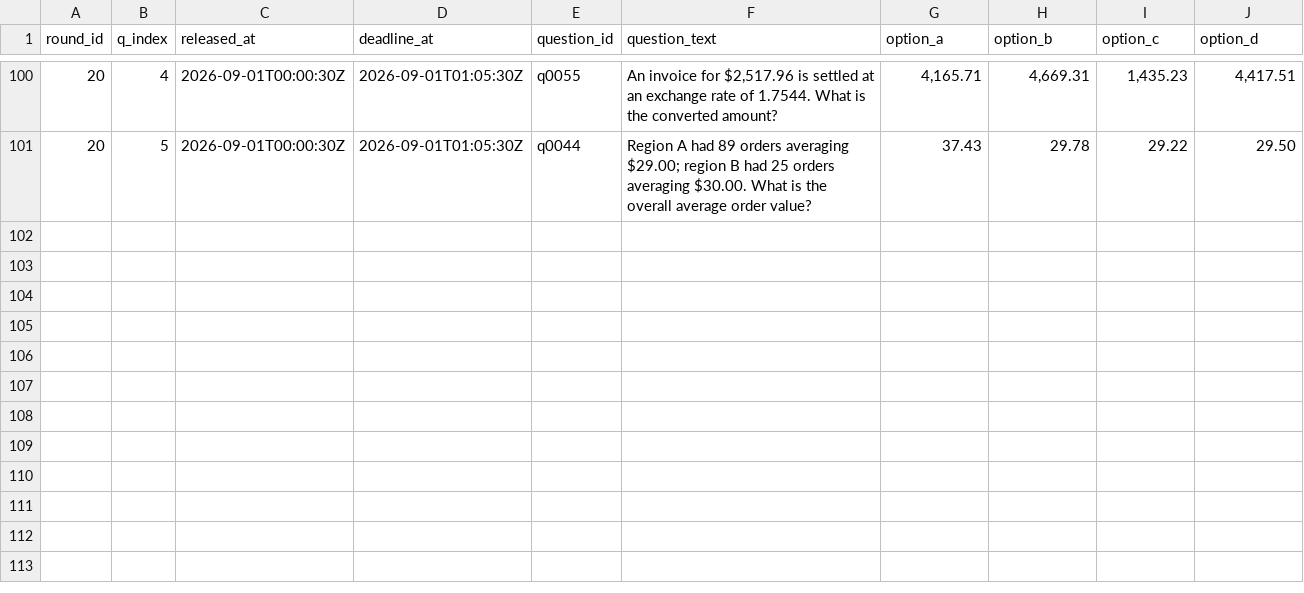
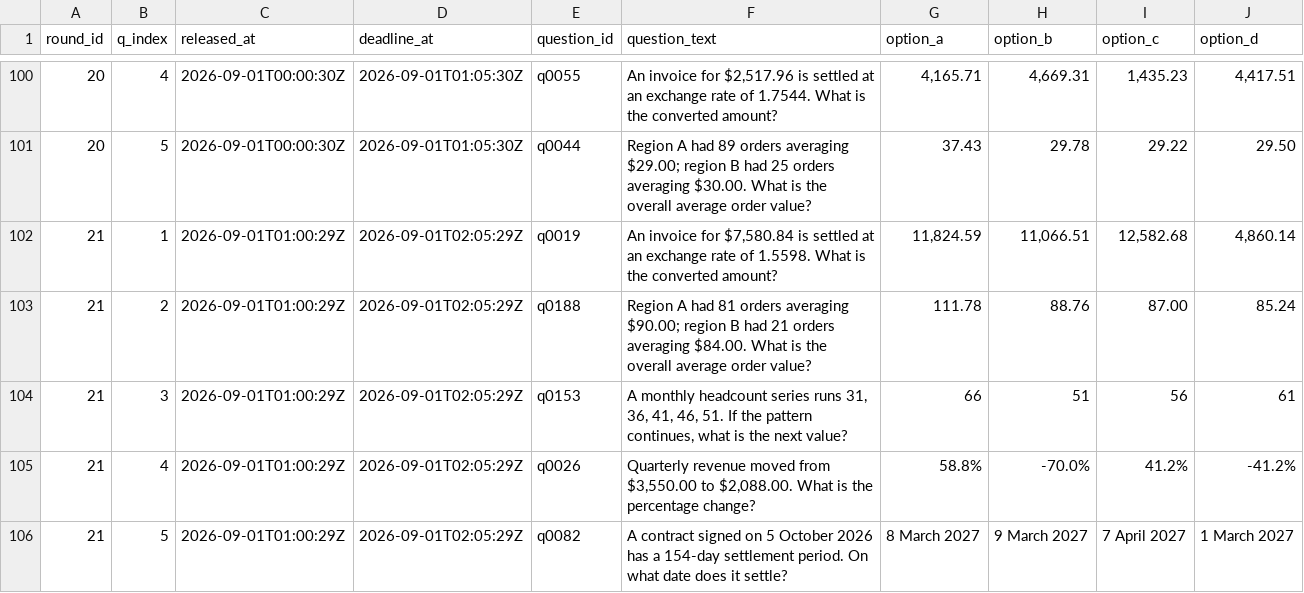
Before and after one commit to FaisalXL/dso429-hw1-questions, a CSV file: questions.csv, drawn as a sheet; only a part is shown, gaps mark what is left out.

Commit message:
publish: 2026-09-01T01:00Z

```diff
--- a/questions.csv
+++ b/questions.csv
@@ -101 +101,6 @@ round_id,q_index,released_at,deadline_at,question_id,question_text,option_a,opti
 20,5,2026-09-01T00:00:30Z,2026-09-01T01:05:30Z,q0044,Region A had 89 orders averaging $29.00; region B had 25 orders averaging $30.00. What is the overall average order value?,37.43,29.78,29.22,29.50
+21,1,2026-09-01T01:00:29Z,2026-09-01T02:05:29Z,q0019,"An invoice for $7,580.84 is settled at an exchange rate of 1.5598. What is the converted amount?","11,824.59","11,066.51","12,582.68","4,860.14"
+21,2,2026-09-01T01:00:29Z,2026-09-01T02:05:29Z,q0188,Region A had 81 orders averaging $90.00; region B had 21 orders averaging $84.00. What is the overall average order value?,111.78,88.76,87.00,85.24
+21,3,2026-09-01T01:00:29Z,2026-09-01T02:05:29Z,q0153,"A monthly headcount series runs 31, 36, 41, 46, 51. If the pattern continues, what is the next value?",66,51,56,61
+21,4,2026-09-01T01:00:29Z,2026-09-01T02:05:29Z,q0026,"Quarterly revenue moved from $3,550.00 to $2,088.00. What is the percentage change?",58.8%,-70.0%,41.2%,-41.2%
+21,5,2026-09-01T01:00:29Z,2026-09-01T02:05:29Z,q0082,A contract signed on 5 October 2026 has a 154-day settlement period. On what date does it settle?,8 March 2027,9 March 2027,7 April 2027,1 March 2027
```
